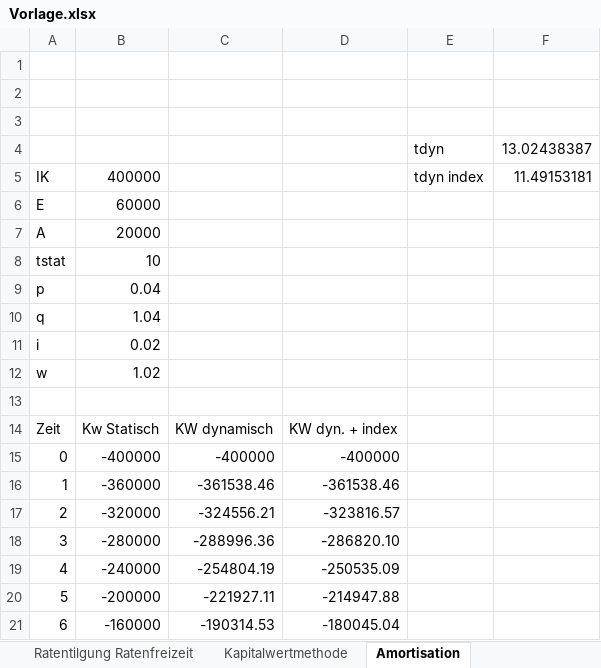
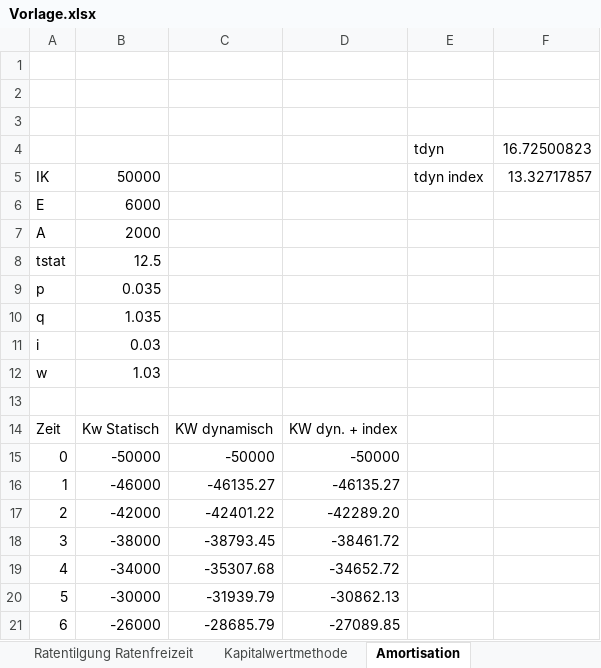
Before and after one commit to MichaelSailer/University-MCI, an Excel workbook: Mathe/Test Vorlage/Vorlage.xlsx, sheet Amortisation, drawn as a sheet; only a part is shown; values as stored, in another font and other column widths than the file's, no borders; charts and pictures not drawn; the diff covers the shown part only; the diff names each change by its address in the sheet, - before the commit and + after, or states it on an @@ line.

```diff
--- a/Mathe/Test Vorlage/Vorlage.xlsx (sheet Amortisation)
+++ b/Mathe/Test Vorlage/Vorlage.xlsx (sheet Amortisation)
-F4: 13.02438387
+F4: 16.72500823
-B5: 400000
+B5: 50000
-F5: 11.49153181
+F5: 13.32717857
-B6: 60000
+B6: 6000
-B7: 20000
+B7: 2000
-B8: 10
+B8: 12.5
-B9: 0.04
+B9: 0.035
-B10: 1.04
+B10: 1.035
-B11: 0.02
+B11: 0.03
-B12: 1.02
+B12: 1.03
-B15: -400000
+B15: -50000
-C15: -400000
+C15: -50000
-D15: -400000
+D15: -50000
-B16: -360000
+B16: -46000
-C16: -361538.46
+C16: -46135.27
-D16: -361538.46
+D16: -46135.27
-B17: -320000
+B17: -42000
-C17: -324556.21
+C17: -42401.22
-D17: -323816.57
+D17: -42289.20
-B18: -280000
+B18: -38000
-C18: -288996.36
+C18: -38793.45
-D18: -286820.10
+D18: -38461.72
-B19: -240000
+B19: -34000
-C19: -254804.19
+C19: -35307.68
-D19: -250535.09
+D19: -34652.72
-B20: -200000
+B20: -30000
-C20: -221927.11
+C20: -31939.79
-D20: -214947.88
+D20: -30862.13
-B21: -160000
+B21: -26000
-C21: -190314.53
+C21: -28685.79
-D21: -180045.04
+D21: -27089.85
```
Also changed, not shown: 42 edited cells elsewhere in this sheet, sheet Tilgungsplan Annuität mit agio, sheet Kapitalwertmethode, sheet Tilgungsplan Annuität monatlich, sheet Ratentilgung mit agio, sheet Tilgungsplan Annuität, sheet Ratentilgung monatsrate, 2 more sheets, formulas that keep their value, charts or pictures, 4 other files.
